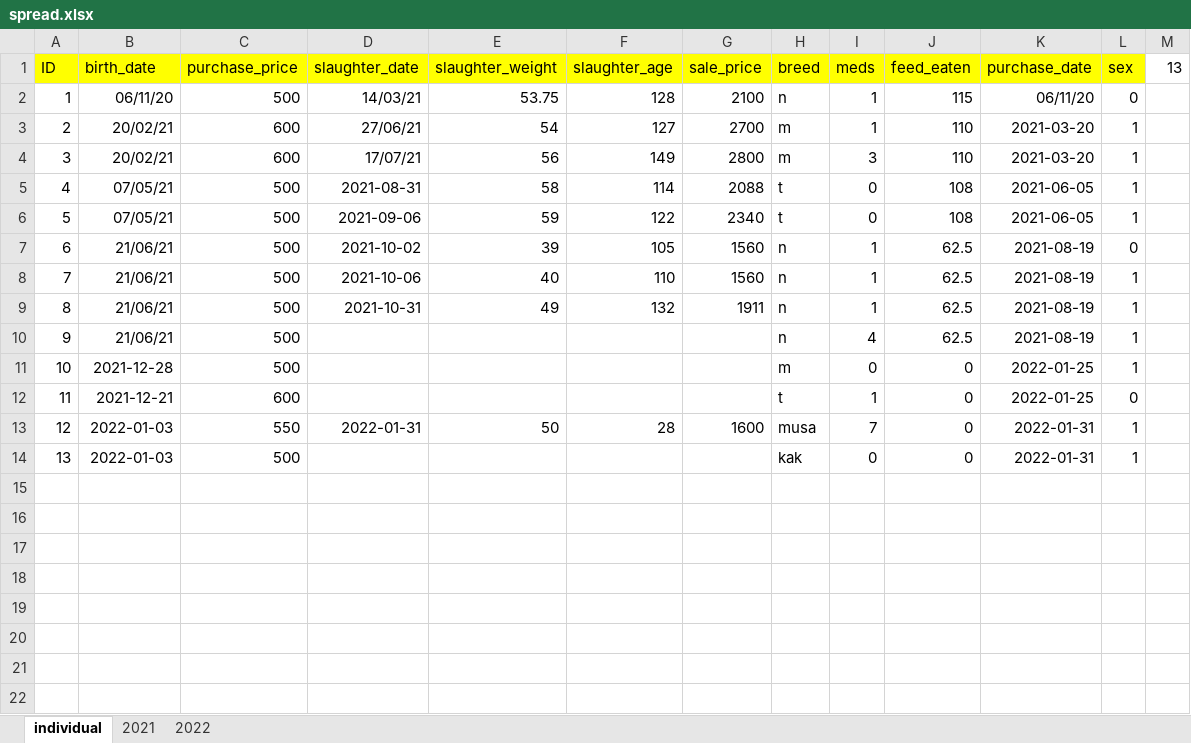
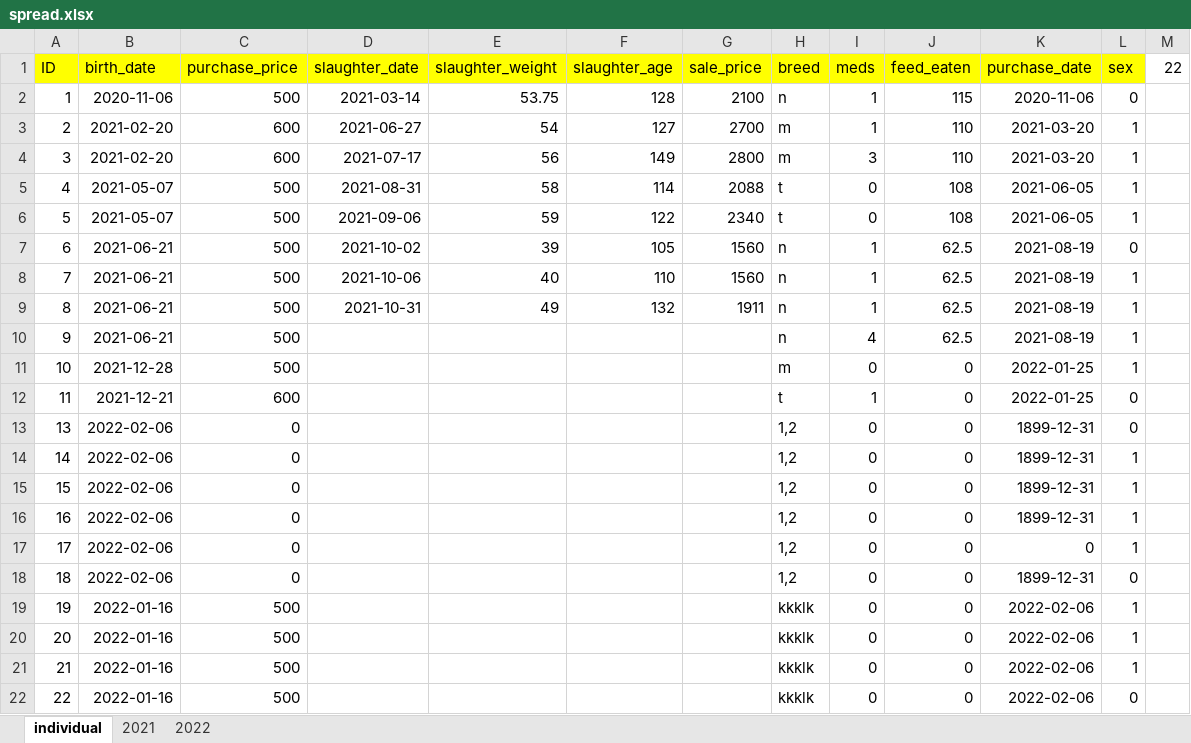
Before and after one commit to bayankhosi/FarmProgram, an Excel workbook: Files/spread.xlsx, sheet individual, drawn as a sheet; values as stored, in another font and other column widths than the file's, no borders; removed rows and columns are numbered as before the commit, all else as after; the diff names each change by its address in the sheet, - before the commit and + after, or states it on an @@ line.

Commit message:
Internal Breeding
Geared to record piglets that are internally bred.  The breed of these pigs is the ID numbers of the sow and sire. This can give insights on how parents affect piglets.

To make recording a lot of piglets more efficient, user can now enter data for multiple piglets at once. This gives rise to the problem of user not know which ID belongs to which pig.

```diff
--- a/Files/spread.xlsx (sheet individual)
+++ b/Files/spread.xlsx (sheet individual)
-M1: 13
+M1: 22
-B2 (birth_date): 06/11/20
+B2 (birth_date): 2020-11-06
-D2 (slaughter_date): 14/03/21
+D2 (slaughter_date): 2021-03-14
-K2 (purchase_date): 06/11/20
+K2 (purchase_date): 2020-11-06
-B3:B4 (birth_date): 20/02/21
+B3:B4 (birth_date): 2021-02-20
-D3 (slaughter_date): 27/06/21
+D3 (slaughter_date): 2021-06-27
-D4 (slaughter_date): 17/07/21
+D4 (slaughter_date): 2021-07-17
-B5:B6 (birth_date): 07/05/21
+B5:B6 (birth_date): 2021-05-07
-B7:B10 (birth_date): 21/06/21
+B7:B10 (birth_date): 2021-06-21
-row 13: 12 | 2022-01-03 | 550 | 2022-01-31 | 50 | 28 | 1600 | musa | 7 | 0 | 2022-01-31 | 1
+row 13: 13 | 2022-02-06 | 0 |  |  |  |  | 1,2 | 0 | 0 | 1899-12-31 | 0
+row 14: 14 | 2022-02-06 | 0 |  |  |  |  | 1,2 | 0 | 0 | 1899-12-31 | 1
+row 15: 15 | 2022-02-06 | 0 |  |  |  |  | 1,2 | 0 | 0 | 1899-12-31 | 1
+row 16: 16 | 2022-02-06 | 0 |  |  |  |  | 1,2 | 0 | 0 | 1899-12-31 | 1
+row 17: 17 | 2022-02-06 | 0 |  |  |  |  | 1,2 | 0 | 0 | 0 | 1
+row 18: 18 | 2022-02-06 | 0 |  |  |  |  | 1,2 | 0 | 0 | 1899-12-31 | 0
@@ column A (ID) renumbered in row 19 @@
-B19 (birth_date): 2022-01-03
+B19 (birth_date): 2022-01-16
-H19 (breed): kak
+H19 (breed): kkklk
-K19 (purchase_date): 2022-01-31
+K19 (purchase_date): 2022-02-06
+row 20: 20 | 2022-01-16 | 500 |  |  |  |  | kkklk | 0 | 0 | 2022-02-06 | 1
+row 21: 21 | 2022-01-16 | 500 |  |  |  |  | kkklk | 0 | 0 | 2022-02-06 | 1
+row 22: 22 | 2022-01-16 | 500 |  |  |  |  | kkklk | 0 | 0 | 2022-02-06 | 0
```
Also changed, not shown: 1 other file.
